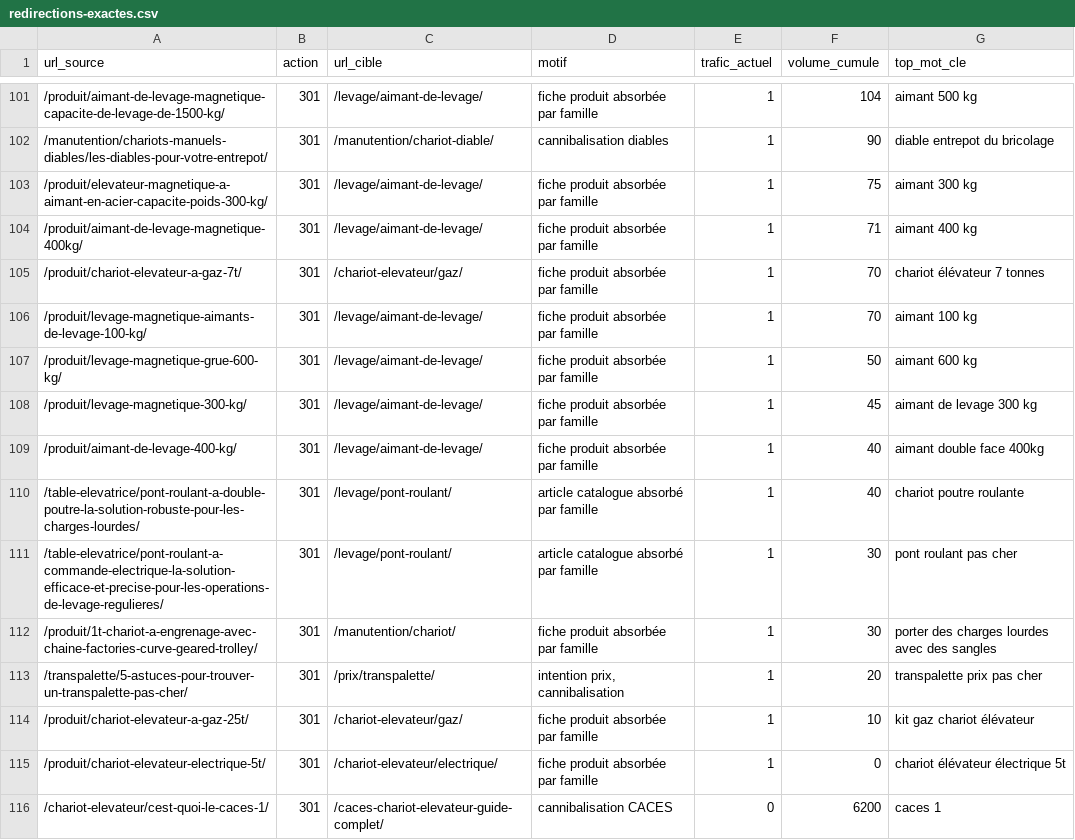
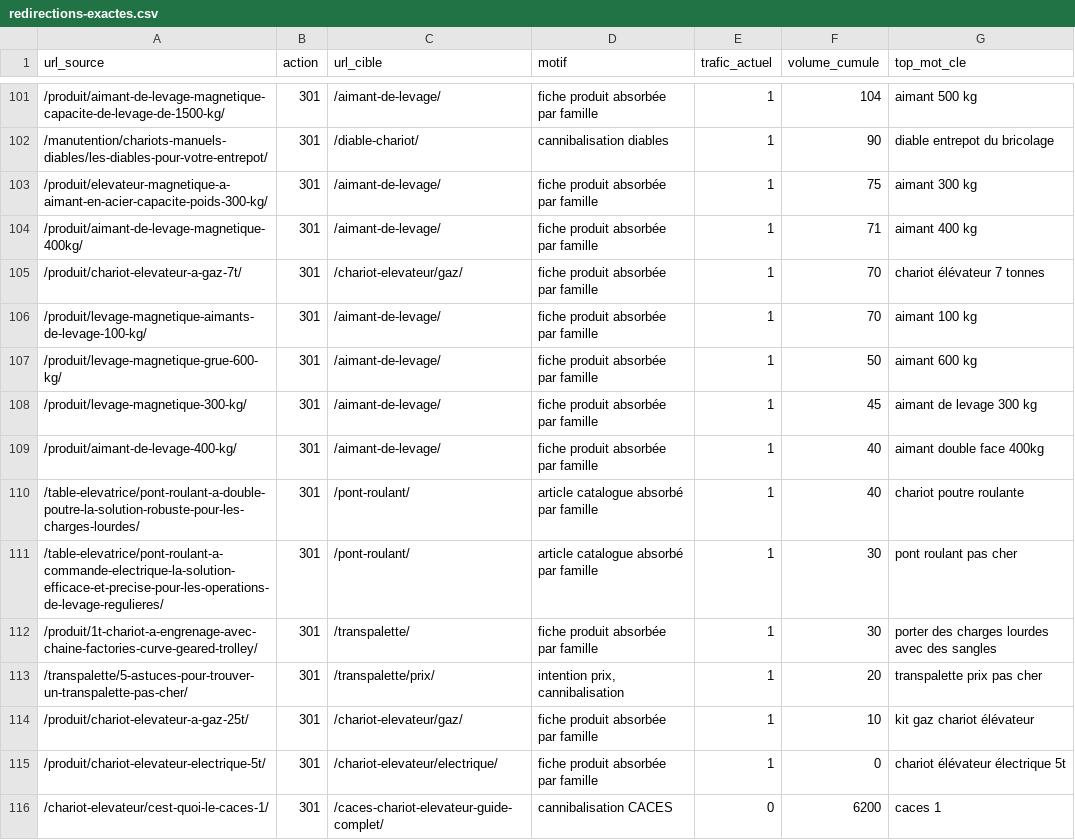
Before and after one commit to Antho-352/infoweb-manutention, a CSV file: data/redirections-exactes.csv, drawn as a sheet; only a part is shown, gaps mark what is left out; the diff covers the shown part only.

```diff
--- a/data/redirections-exactes.csv
+++ b/data/redirections-exactes.csv
@@ -101,14 +101,14 @@ url_source,action,url_cible,motif,trafic_actuel,volume_cumule,top_mot_cle
-/produit/aimant-de-levage-magnetique-capacite-de-levage-de-1500-kg/,301,/levage/aimant-de-levage/,fiche produit absorbée par famille,1,104,aimant 500 kg
-/manutention/chariots-manuels-diables/les-diables-pour-votre-entrepot/,301,/manutention/chariot-diable/,cannibalisation diables,1,90,diable entrepot du bricolage
-/produit/elevateur-magnetique-a-aimant-en-acier-capacite-poids-300-kg/,301,/levage/aimant-de-levage/,fiche produit absorbée par famille,1,75,aimant 300 kg
-/produit/aimant-de-levage-magnetique-400kg/,301,/levage/aimant-de-levage/,fiche produit absorbée par famille,1,71,aimant 400 kg
+/produit/aimant-de-levage-magnetique-capacite-de-levage-de-1500-kg/,301,/aimant-de-levage/,fiche produit absorbée par famille,1,104,aimant 500 kg
+/manutention/chariots-manuels-diables/les-diables-pour-votre-entrepot/,301,/diable-chariot/,cannibalisation diables,1,90,diable entrepot du bricolage
+/produit/elevateur-magnetique-a-aimant-en-acier-capacite-poids-300-kg/,301,/aimant-de-levage/,fiche produit absorbée par famille,1,75,aimant 300 kg
+/produit/aimant-de-levage-magnetique-400kg/,301,/aimant-de-levage/,fiche produit absorbée par famille,1,71,aimant 400 kg
 /produit/chariot-elevateur-a-gaz-7t/,301,/chariot-elevateur/gaz/,fiche produit absorbée par famille,1,70,chariot élévateur 7 tonnes
-/produit/levage-magnetique-aimants-de-levage-100-kg/,301,/levage/aimant-de-levage/,fiche produit absorbée par famille,1,70,aimant 100 kg
-/produit/levage-magnetique-grue-600-kg/,301,/levage/aimant-de-levage/,fiche produit absorbée par famille,1,50,aimant 600 kg
-/produit/levage-magnetique-300-kg/,301,/levage/aimant-de-levage/,fiche produit absorbée par famille,1,45,aimant de levage 300 kg
-/produit/aimant-de-levage-400-kg/,301,/levage/aimant-de-levage/,fiche produit absorbée par famille,1,40,aimant double face 400kg
-/table-elevatrice/pont-roulant-a-double-poutre-la-solution-robuste-pour-les-charges-lourdes/,301,/levage/pont-roulant/,article catalogue absorbé par famille,1,40,chariot poutre roulante
-/table-elevatrice/pont-roulant-a-commande-electrique-la-solution-efficace-et-precise-pour-les-operations-de-levage-regulieres/,301,/levage/pont-roulant/,article catalogue absorbé par famille,1,30,pont roulant pas cher
-/produit/1t-chariot-a-engrenage-avec-chaine-factories-curve-geared-trolley/,301,/manutention/chariot/,fiche produit absorbée par famille,1,30,porter des charges lourdes avec des sangles
-/transpalette/5-astuces-pour-trouver-un-transpalette-pas-cher/,301,/prix/transpalette/,"intention prix, cannibalisation",1,20,transpalette prix pas cher
+/produit/levage-magnetique-aimants-de-levage-100-kg/,301,/aimant-de-levage/,fiche produit absorbée par famille,1,70,aimant 100 kg
+/produit/levage-magnetique-grue-600-kg/,301,/aimant-de-levage/,fiche produit absorbée par famille,1,50,aimant 600 kg
+/produit/levage-magnetique-300-kg/,301,/aimant-de-levage/,fiche produit absorbée par famille,1,45,aimant de levage 300 kg
+/produit/aimant-de-levage-400-kg/,301,/aimant-de-levage/,fiche produit absorbée par famille,1,40,aimant double face 400kg
+/table-elevatrice/pont-roulant-a-double-poutre-la-solution-robuste-pour-les-charges-lourdes/,301,/pont-roulant/,article catalogue absorbé par famille,1,40,chariot poutre roulante
+/table-elevatrice/pont-roulant-a-commande-electrique-la-solution-efficace-et-precise-pour-les-operations-de-levage-regulieres/,301,/pont-roulant/,article catalogue absorbé par famille,1,30,pont roulant pas cher
+/produit/1t-chariot-a-engrenage-avec-chaine-factories-curve-geared-trolley/,301,/transpalette/,fiche produit absorbée par famille,1,30,porter des charges lourdes avec des sangles
+/transpalette/5-astuces-pour-trouver-un-transpalette-pas-cher/,301,/transpalette/prix/,"intention prix, cannibalisation",1,20,transpalette prix pas cher
 /produit/chariot-elevateur-a-gaz-25t/,301,/chariot-elevateur/gaz/,fiche produit absorbée par famille,1,10,kit gaz chariot élévateur
```
Also changed, not shown: 33 edited cells elsewhere in this file, 4 other files.
